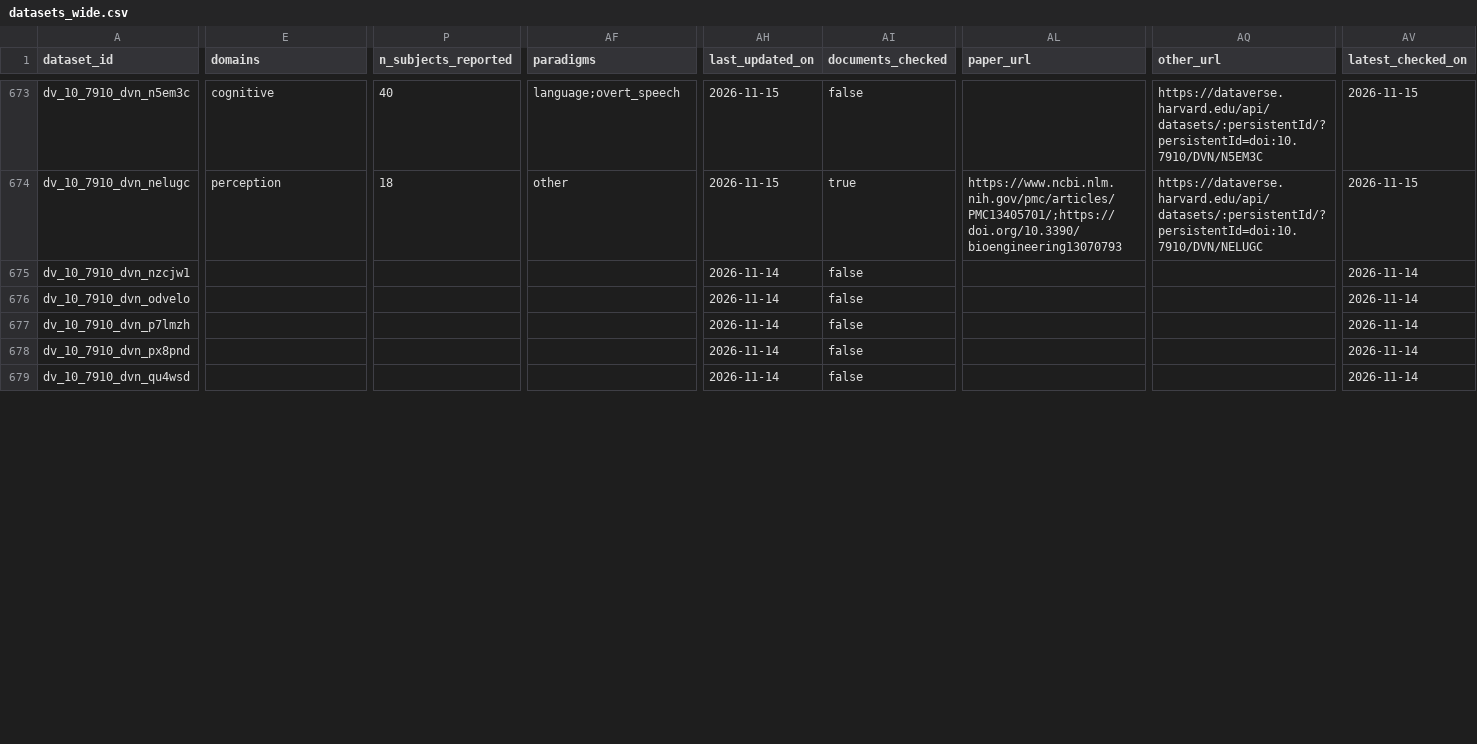
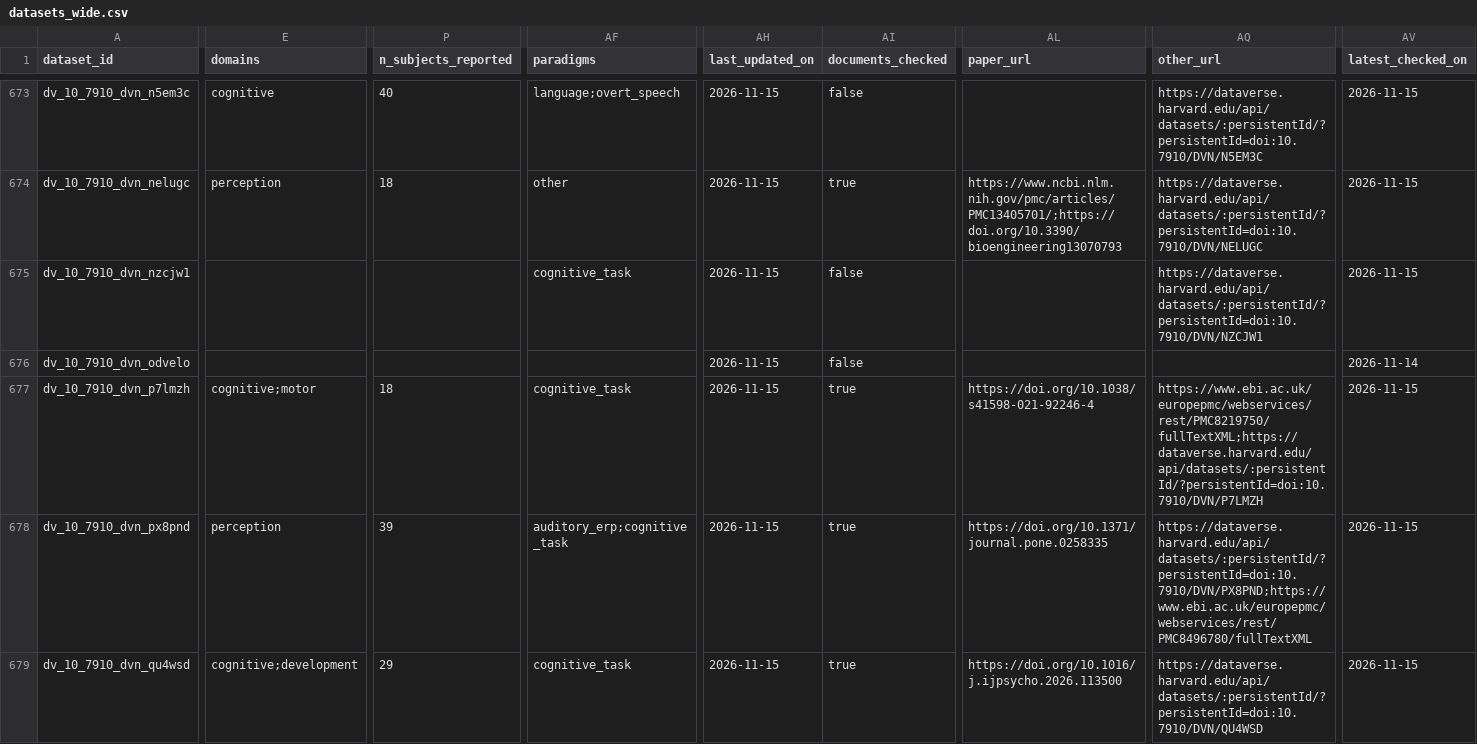
Before and after one commit to itoten/eeg_dataset_db, a CSV file: views/datasets_wide.csv, drawn as a sheet; only a part is shown, gaps mark what is left out; the diff covers the shown part only; the diff names each change by its address in the sheet, - before the commit and + after, or states it on an @@ line.

```diff
--- a/views/datasets_wide.csv
+++ b/views/datasets_wide.csv
-AF675 (paradigms): (empty)
+AF675 (paradigms): cognitive_task
-AH675:AH679 (last_updated_on): 2026-11-14
+AH675:AH679 (last_updated_on): 2026-11-15
-AQ675 (other_url): (empty)
+AQ675 (other_url): https://dataverse.harvard.edu/api/datasets/:persistentId/?persistentId=doi:10.7910/DVN/NZCJW1
-AV675 (latest_checked_on): 2026-11-14
+AV675 (latest_checked_on): 2026-11-15
-E677 (domains): (empty)
+E677 (domains): cognitive;motor
-P677 (n_subjects_reported): (empty)
+P677 (n_subjects_reported): 18
-AF677 (paradigms): (empty)
+AF677 (paradigms): cognitive_task
-AI677:AI679 (documents_checked): false
+AI677:AI679 (documents_checked): true
-AL677 (paper_url): (empty)
+AL677 (paper_url): https://doi.org/10.1038/s41598-021-92246-4
-AQ677 (other_url): (empty)
+AQ677 (other_url): https://www.ebi.ac.uk/europepmc/webservices/rest/PMC8219750/fullTextXML;https://dataverse.harvard.edu/api/datasets/:persistentId/?persistentId=doi:10.7910/DVN/P7LMZH
-AV677:AV679 (latest_checked_on): 2026-11-14
+AV677:AV679 (latest_checked_on): 2026-11-15
-E678 (domains): (empty)
+E678 (domains): perception
-P678 (n_subjects_reported): (empty)
+P678 (n_subjects_reported): 39
-AF678 (paradigms): (empty)
+AF678 (paradigms): auditory_erp;cognitive_task
-AL678 (paper_url): (empty)
+AL678 (paper_url): https://doi.org/10.1371/journal.pone.0258335
-AQ678 (other_url): (empty)
+AQ678 (other_url): https://dataverse.harvard.edu/api/datasets/:persistentId/?persistentId=doi:10.7910/DVN/PX8PND;https://www.ebi.ac.uk/europepmc/webservices/rest/PMC8496780/fullTextXML
-E679 (domains): (empty)
+E679 (domains): cognitive;development
-P679 (n_subjects_reported): (empty)
+P679 (n_subjects_reported): 29
-AF679 (paradigms): (empty)
+AF679 (paradigms): cognitive_task
-AL679 (paper_url): (empty)
+AL679 (paper_url): https://doi.org/10.1016/j.ijpsycho.2026.113500
-AQ679 (other_url): (empty)
+AQ679 (other_url): https://dataverse.harvard.edu/api/datasets/:persistentId/?persistentId=doi:10.7910/DVN/QU4WSD
```
Also changed, not shown: 2 removed rows and 140 edited cells elsewhere in this file, data/acquisition_setups.csv, data/annotations.csv, 10 other files.
